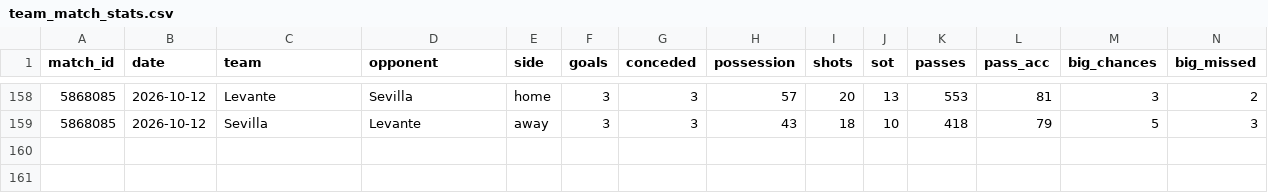
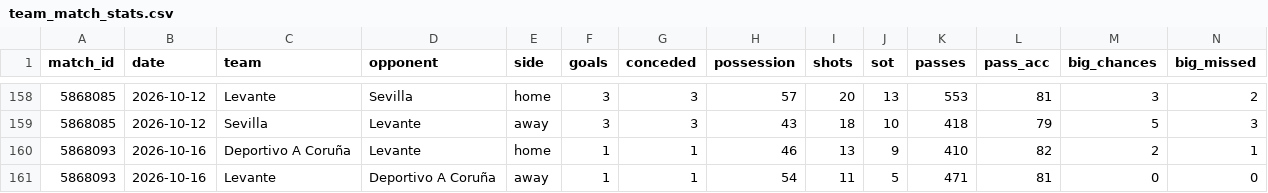
Before and after one commit to RShiri/XLALIGA, a CSV file: laliga_dashboard/database/team_match_stats.csv, drawn as a sheet; only a part is shown, gaps mark what is left out; rows hold the shown columns only; the diff names each change by its address in the sheet, - before the commit and + after, or states it on an @@ line.

```diff
--- a/laliga_dashboard/database/team_match_stats.csv
+++ b/laliga_dashboard/database/team_match_stats.csv
+row 160: 5868093 | 2026-10-16 | Deportivo A Coruña | Levante | home | 1 | 1 | 46 | 13 | 9 | 410 | 82 | 2 | 1
+row 161: 5868093 | 2026-10-16 | Levante | Deportivo A Coruña | away | 1 | 1 | 54 | 11 | 5 | 471 | 81 | 0 | 0
```
Also changed, not shown: laliga_dashboard/database/player_match_stats.csv, laliga_dashboard/database/players.csv, 19 other files.
